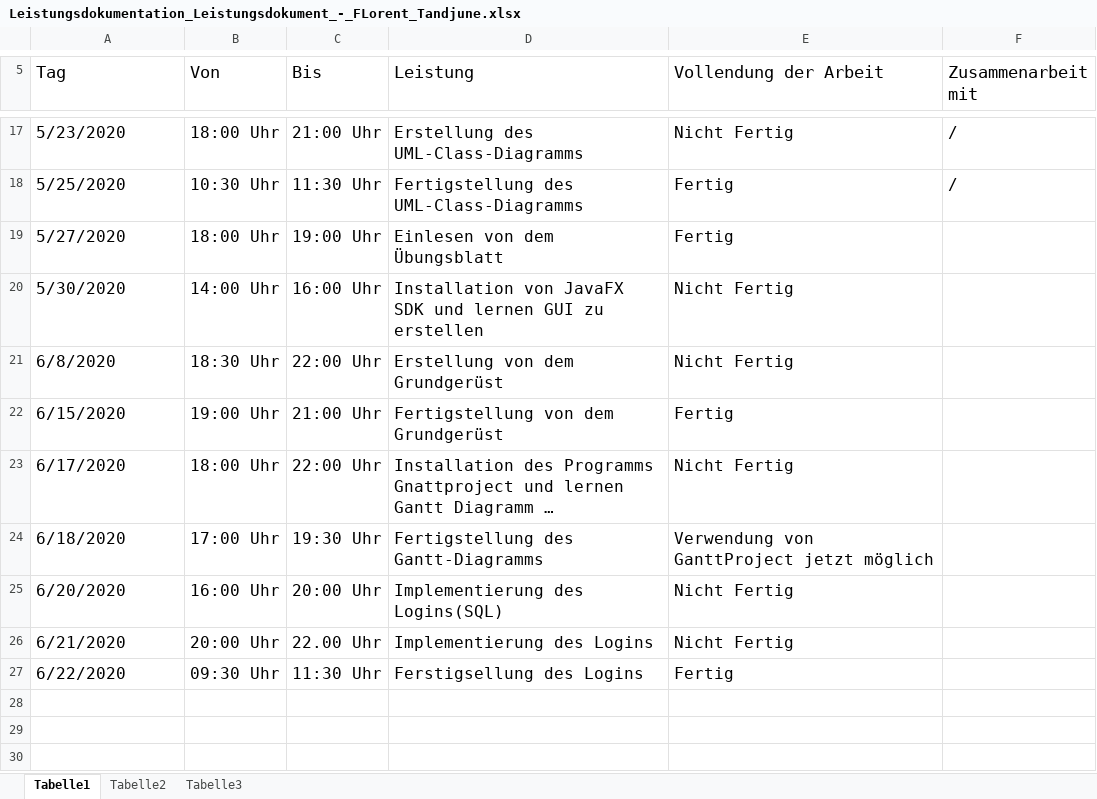
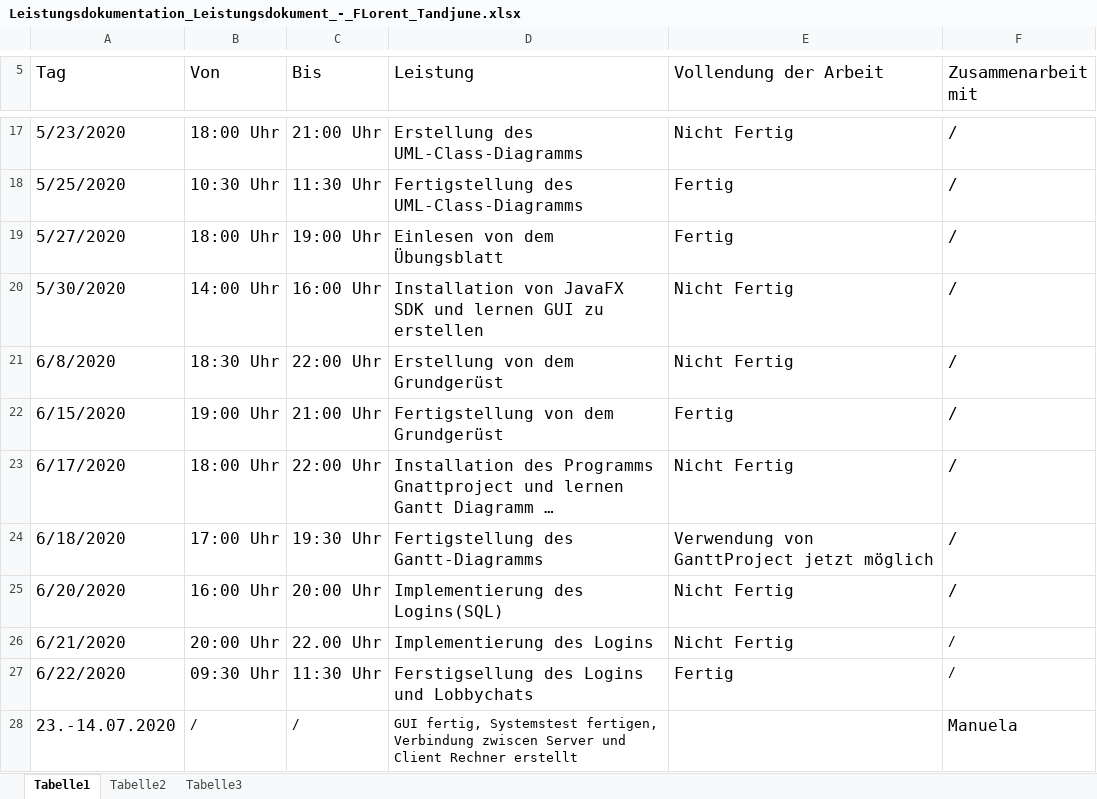
Before and after one commit to Wissy21/SEP, an Excel workbook: Leistungsdokumentation/Leistungsdokumentation_Leistungsdokument_-_FLorent_Tandjune.xlsx, sheet Tabelle1, drawn as a sheet; only a part is shown, gaps mark what is left out; long unchanged cells end in …; values as stored, in another font and other column widths than the file's, no borders; the diff names each change by its address in the sheet, - before the commit and + after, or states it on an @@ line.

Commit message:
Replace Leistungsdokumentation_Leistungsdokument_-_FLorent_Tandjune.xlsx

```diff
--- a/Leistungsdokumentation/Leistungsdokumentation_Leistungsdokument_-_FLorent_Tandjune.xlsx (sheet Tabelle1)
+++ b/Leistungsdokumentation/Leistungsdokumentation_Leistungsdokument_-_FLorent_Tandjune.xlsx (sheet Tabelle1)
-F19:F27 (Zusammenarbeit mit): (empty)
+F19:F27 (Zusammenarbeit mit): /
-D27 (Leistung): Ferstigsellung des Logins
+D27 (Leistung): Ferstigsellung des Logins und Lobbychats
+row 28: 23.-14.07.2020 | / | / | GUI fertig, Systemstest fertigen, Verbindung zwiscen Server und Client Rechner erstellt |  | Manuela
```
